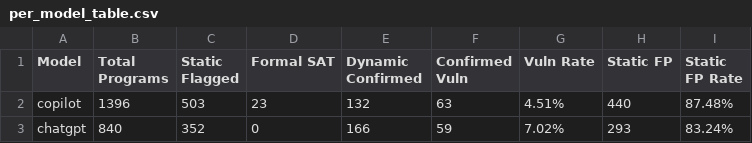
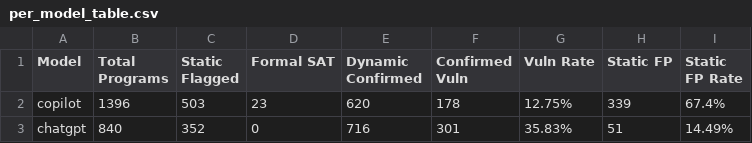
Before and after one commit to hoursgotviral-dev/security-vulnerabilities-in-ai-generated-code, a CSV file: results/per_model_table.csv, drawn as a sheet.

```diff
--- a/results/per_model_table.csv
+++ b/results/per_model_table.csv
@@ -1,3 +1,3 @@
 Model,Total Programs,Static Flagged,Formal SAT,Dynamic Confirmed,Confirmed Vuln,Vuln Rate,Static FP,Static FP Rate
-copilot,1396,503,23,132,63,4.51%,440,87.48%
-chatgpt,840,352,0,166,59,7.02%,293,83.24%
+copilot,1396,503,23,620,178,12.75%,339,67.4%
+chatgpt,840,352,0,716,301,35.83%,51,14.49%
```
Also changed, not shown: results/dynamic_summary.csv, results/klee_benefit.csv, 16 other files.
